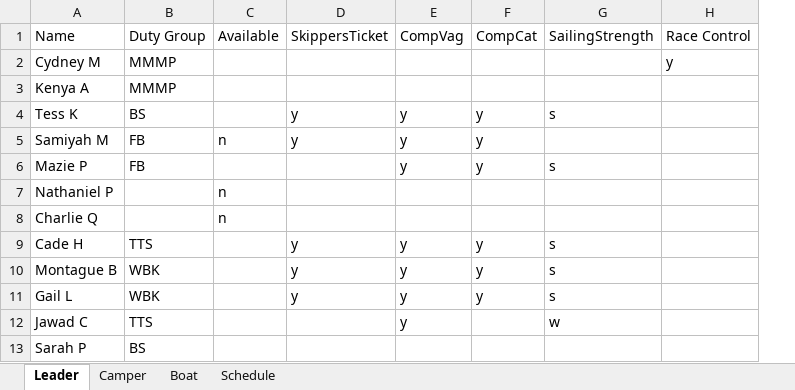
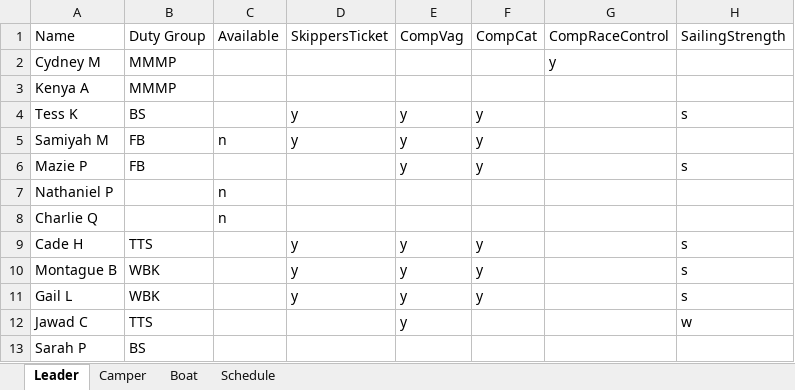
Before and after one commit to jbjbjb1/sailing_allocations, an Excel workbook: input_data.xlsx, sheet Leader, drawn as a sheet; only a part is shown; values as stored, in another font and other column widths than the file's, no borders; removed rows and columns are numbered as before the commit, all else as after; the diff names each change by its address in the sheet, - before the commit and + after, or states it on an @@ line.

```diff
--- a/input_data.xlsx (sheet Leader)
+++ b/input_data.xlsx (sheet Leader)
+column G, rows 1-2: CompRaceControl | y
-column H, rows 1-2: Race Control | y
```
Also changed, not shown: sailing_allocation_output.xlsx, 4 other files.
